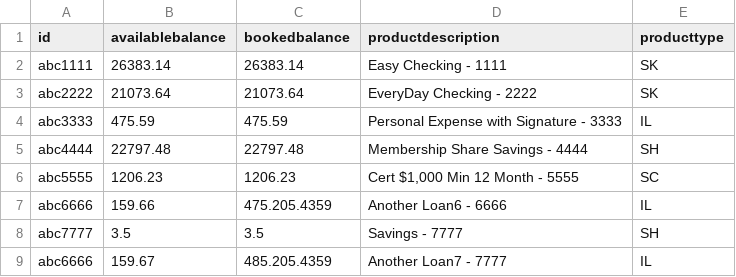
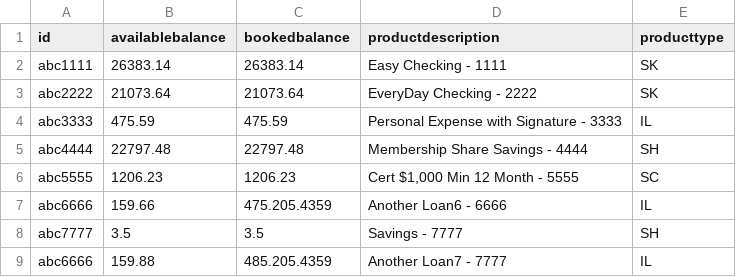
Before and after one commit to DanPerovich/wmc_data_source_automation, a CSV file: data/Products.csv, drawn as a sheet.

Commit message:
test action

```diff
--- a/data/Products.csv
+++ b/data/Products.csv
@@ -8,2 +8,2 @@ abc6666,159.66,475.205.4359,Another Loan6 - 6666,IL
 abc7777,3.5,3.5,Savings - 7777,SH
-abc6666,159.67,485.205.4359,Another Loan7 - 7777,IL
+abc6666,159.88,485.205.4359,Another Loan7 - 7777,IL
```
